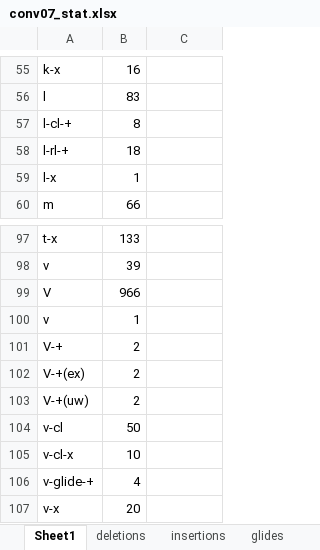
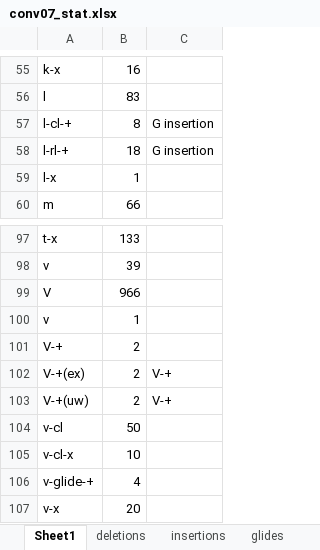
Before and after one commit to spcommgroup/landmark, an Excel workbook: analysis/conv07_stat.xlsx, sheet Sheet1, drawn as a sheet; only a part is shown, gaps mark what is left out; values as stored, in another font and other column widths than the file's, no borders; the diff names each change by its address in the sheet, - before the commit and + after, or states it on an @@ line.

```diff
--- a/analysis/conv07_stat.xlsx (sheet Sheet1)
+++ b/analysis/conv07_stat.xlsx (sheet Sheet1)
-C57:C58: (empty)
+C57:C58: G insertion
-C102:C103: (empty)
+C102:C103: V-+
```
Also changed, not shown: 1 other file.
